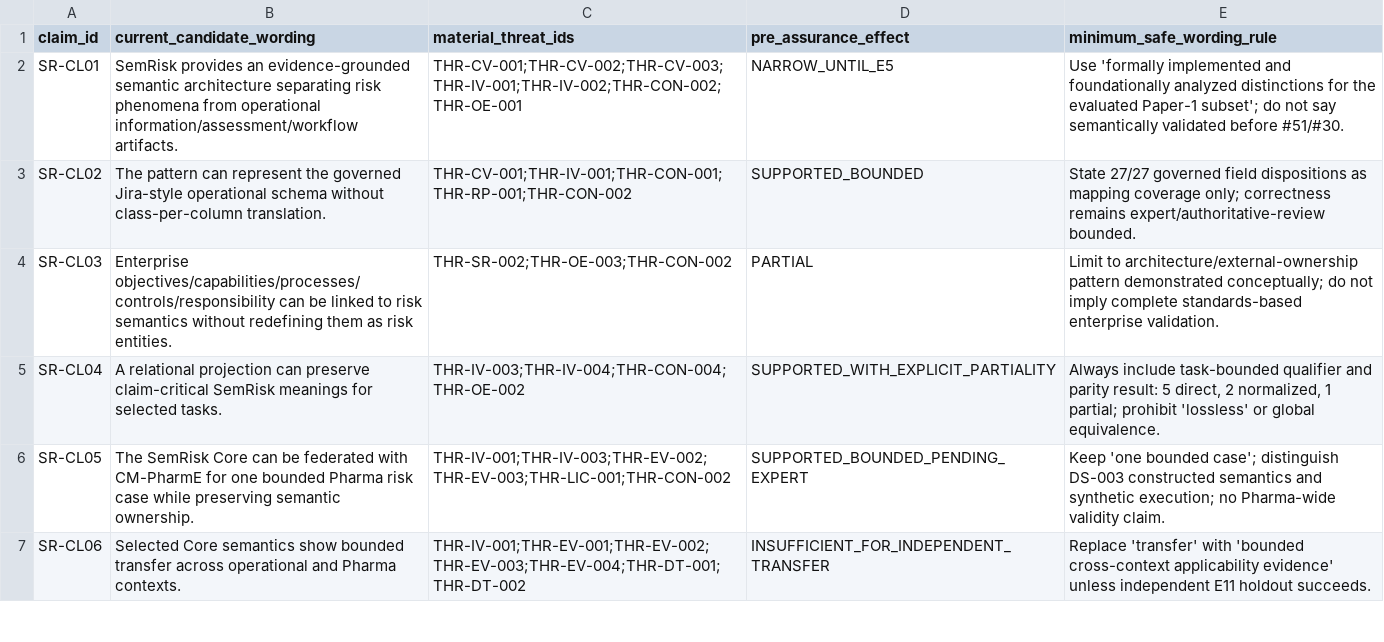
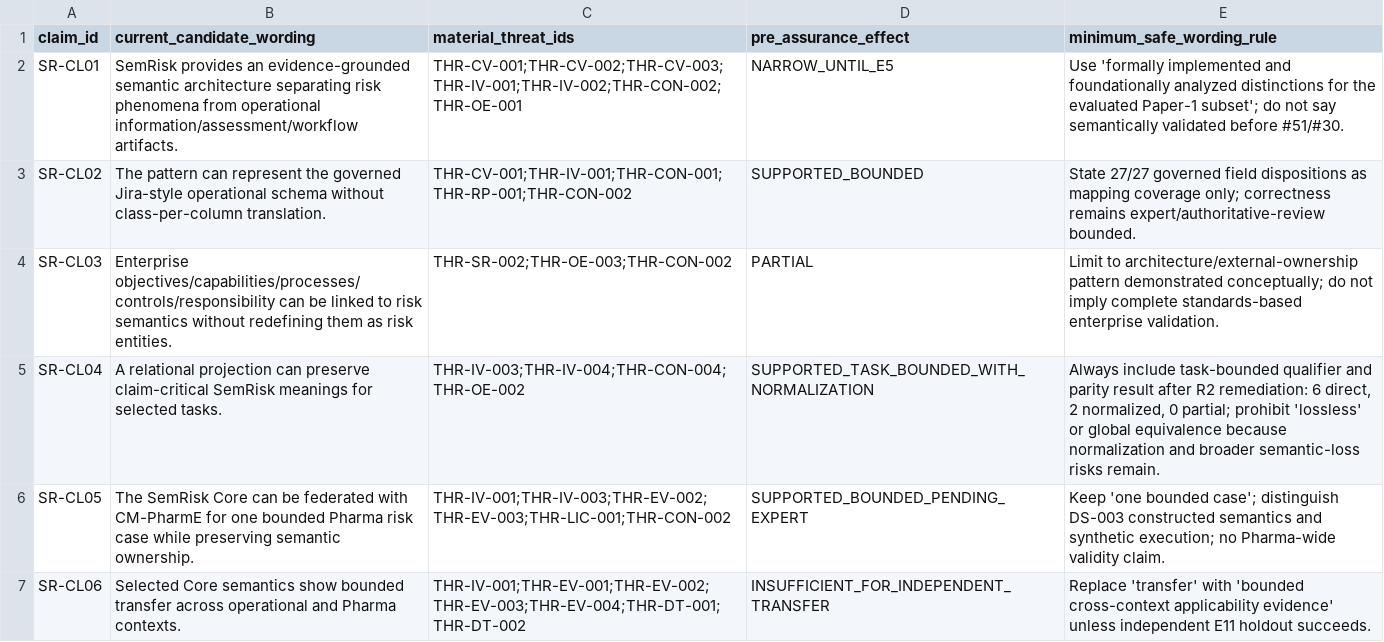
Before and after one commit to ArazSaieArasi3/SemRisk, a CSV file: evaluation/integrity/threat-claim-map-v1.0.csv, drawn as a sheet; only a part is shown.

Commit message:
Issue #76 update threat-to-claim consequence for repaired parity task

```diff
--- a/evaluation/integrity/threat-claim-map-v1.0.csv
+++ b/evaluation/integrity/threat-claim-map-v1.0.csv
@@ -4,3 +4,3 @@ SR-CL02,"The pattern can represent the governed Jira-style operational schema wi
 SR-CL03,"Enterprise objectives/capabilities/processes/controls/responsibility can be linked to risk semantics without redefining them as risk entities.","THR-SR-002;THR-OE-003;THR-CON-002","PARTIAL","Limit to architecture/external-ownership pattern demonstrated conceptually; do not imply complete standards-based enterprise validation."
-SR-CL04,"A relational projection can preserve claim-critical SemRisk meanings for selected tasks.","THR-IV-003;THR-IV-004;THR-CON-004;THR-OE-002","SUPPORTED_WITH_EXPLICIT_PARTIALITY","Always include task-bounded qualifier and parity result: 5 direct, 2 normalized, 1 partial; prohibit 'lossless' or global equivalence."
+SR-CL04,"A relational projection can preserve claim-critical SemRisk meanings for selected tasks.","THR-IV-003;THR-IV-004;THR-CON-004;THR-OE-002","SUPPORTED_TASK_BOUNDED_WITH_NORMALIZATION","Always include task-bounded qualifier and parity result after R2 remediation: 6 direct, 2 normalized, 0 partial; prohibit 'lossless' or global equivalence because normalization and broader semantic-loss risks remain."
 SR-CL05,"The SemRisk Core can be federated with CM-PharmE for one bounded Pharma risk case while preserving semantic ownership.","THR-IV-001;THR-IV-003;THR-EV-002;THR-EV-003;THR-LIC-001;THR-CON-002","SUPPORTED_BOUNDED_PENDING_EXPERT","Keep 'one bounded case'; distinguish DS-003 constructed semantics and synthetic execution; no Pharma-wide validity claim."
```
